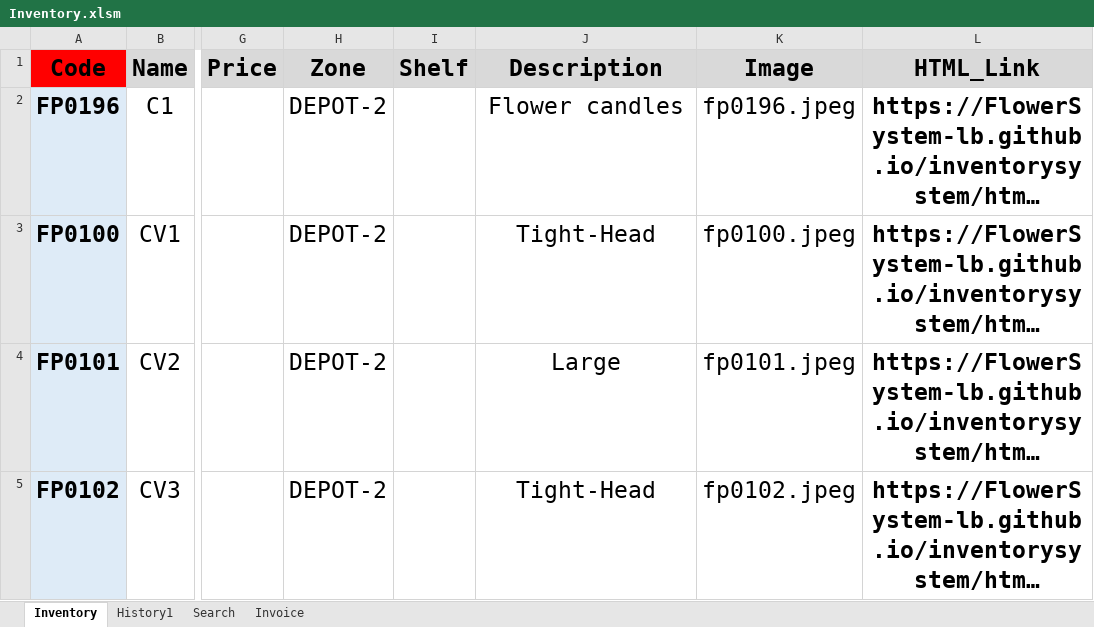
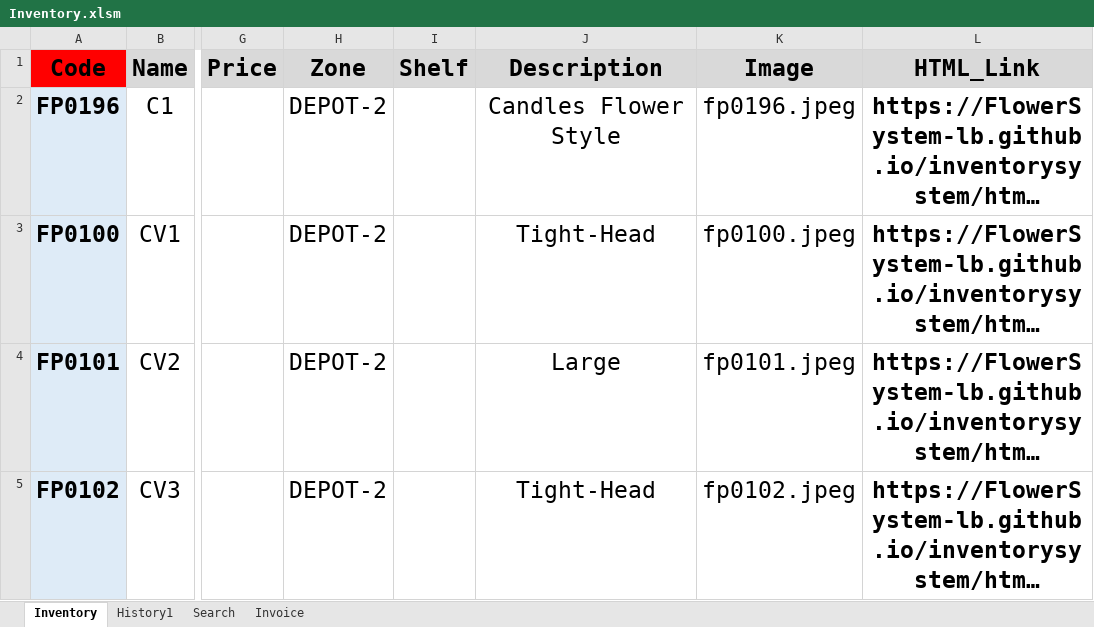
Before and after one commit to FlowerSystem-lb/inventorysystem, an Excel workbook: Inventory.xlsm, sheet Inventory, drawn as a sheet; only a part is shown, gaps mark what is left out; long unchanged cells end in …; values as stored, in another font and other column widths than the file's, no borders; conditional formats not drawn; the diff names each change by its address in the sheet, - before the commit and + after, or states it on an @@ line.

Commit message:
auto sync

```diff
--- a/Inventory.xlsm (sheet Inventory)
+++ b/Inventory.xlsm (sheet Inventory)
-J2 (Description): Flower candles
+J2 (Description): Candles Flower Style
```
